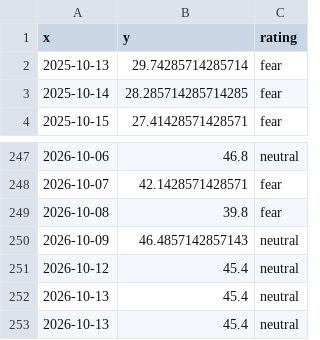
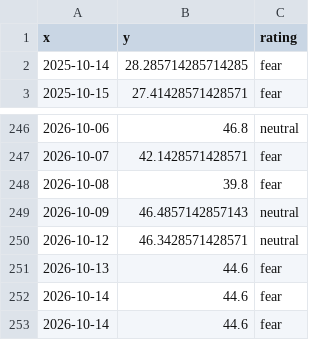
Before and after one commit to 1278943518/ndx-bubble-daily, a CSV file: bubble_data/fng_daily.csv, drawn as a sheet; only a part is shown, gaps mark what is left out.

```diff
--- a/bubble_data/fng_daily.csv
+++ b/bubble_data/fng_daily.csv
@@ -1,3 +1,2 @@
 x,y,rating
-2025-10-13,29.74285714285714,fear
 2025-10-14,28.285714285714285,fear
@@ -250,4 +249,5 @@ x,y,rating
 2026-10-09,46.4857142857143,neutral
-2026-10-12,45.4,neutral
-2026-10-13,45.4,neutral
-2026-10-13,45.4,neutral
+2026-10-12,46.3428571428571,neutral
+2026-10-13,44.6,fear
+2026-10-14,44.6,fear
+2026-10-14,44.6,fear
```
Also changed, not shown: bubble_data/arkk_week.csv, bubble_data/ndx_month.csv, 13 other files.
